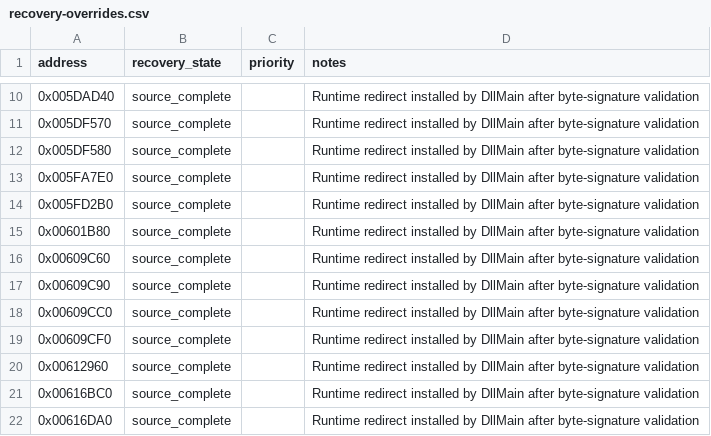
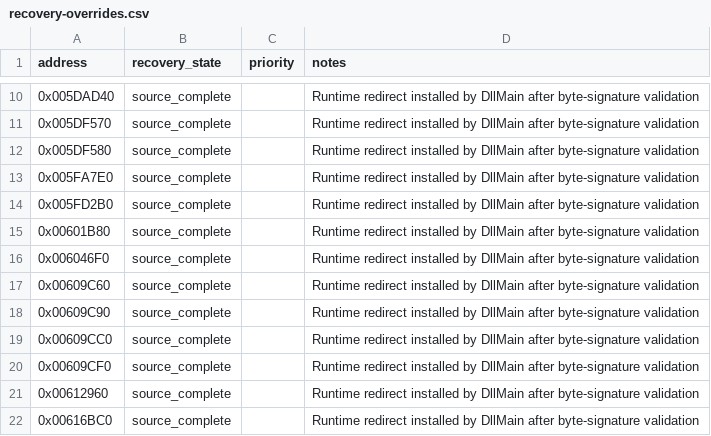
Before and after one commit to fran6co/OpenSMACX, a CSV file: docs/recovery-overrides.csv, drawn as a sheet; only a part is shown, gaps mark what is left out; the shorter side is filled out with more unchanged rows; the diff names each change by its address in the sheet, - before the commit and + after, or states it on an @@ line.

```diff
--- a/docs/recovery-overrides.csv
+++ b/docs/recovery-overrides.csv
+row 16: 0x006046F0 | source_complete |  | Runtime redirect installed by DllMain after byte-signature validation
```
Also changed, not shown: docs/recovery/priorities.csv, 11 other files.
